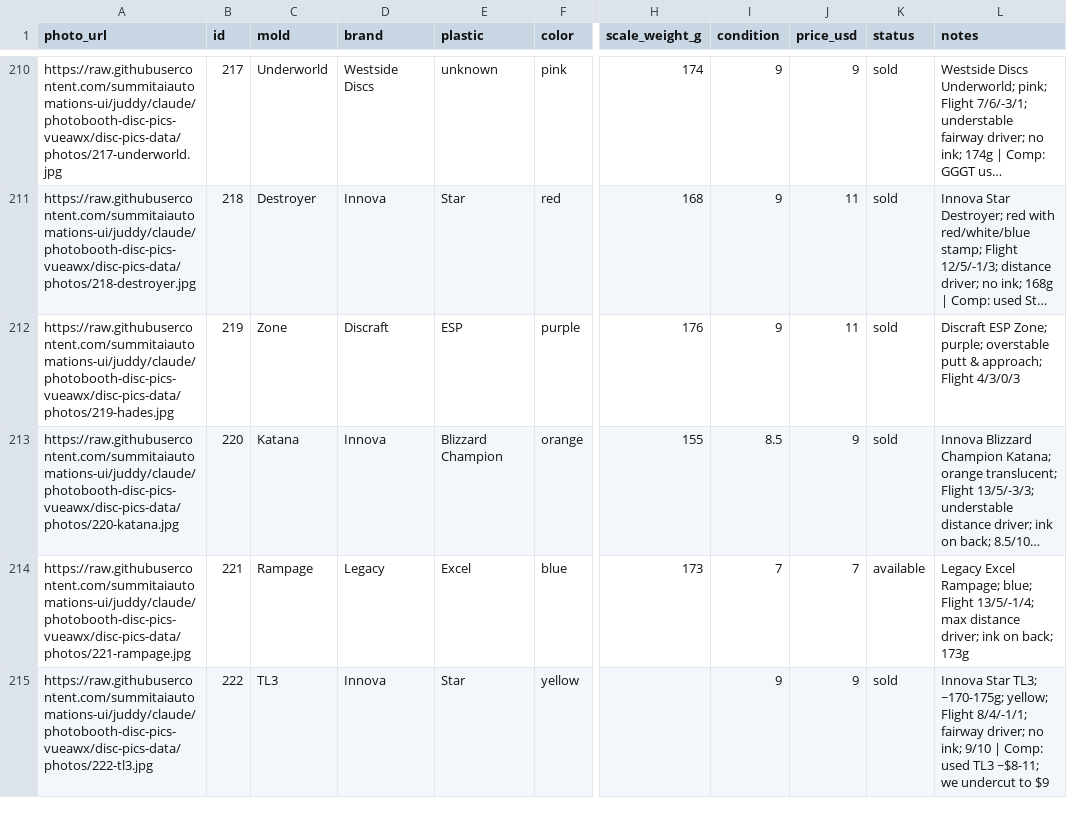
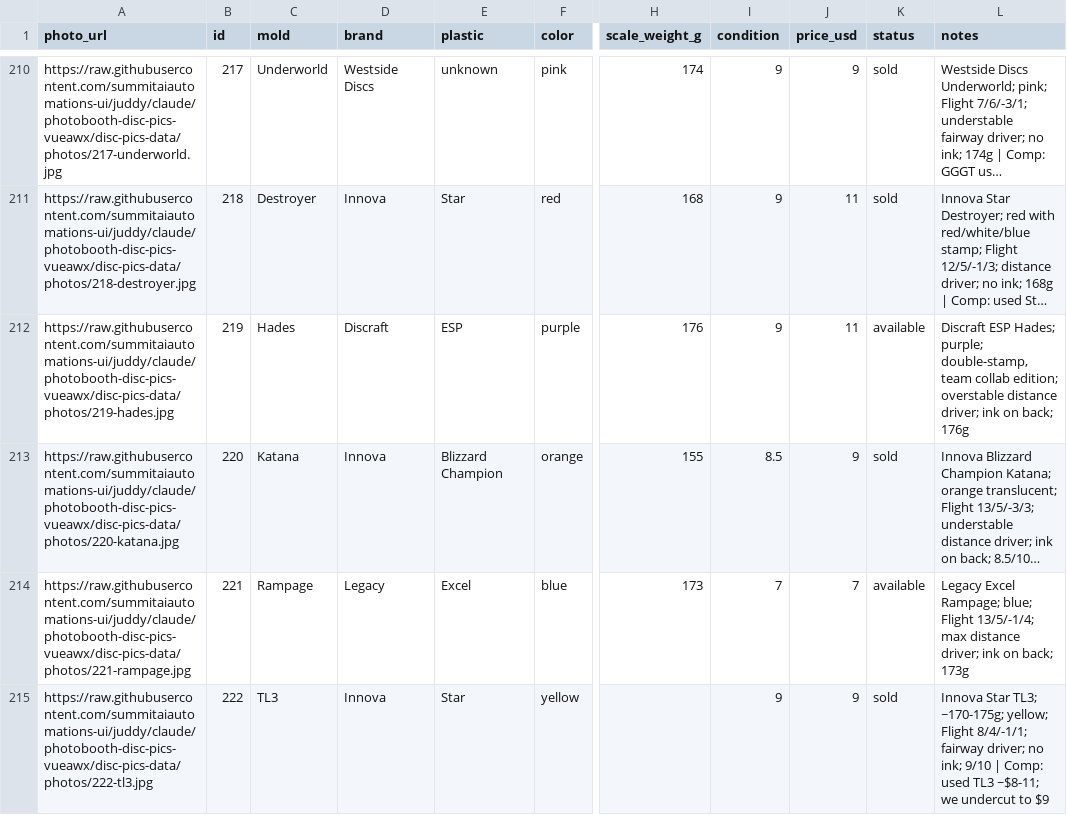
Before and after one commit to summitaiautomations-ui/juddy, a CSV file: disc-pics-data/sheet.csv, drawn as a sheet; only a part is shown, gaps mark what is left out; long unchanged cells end in …; the diff names each change by its address in the sheet, - before the commit and + after, or states it on an @@ line.

Commit message:
Auto-publish 2026-08-18 07:32

```diff
--- a/disc-pics-data/sheet.csv
+++ b/disc-pics-data/sheet.csv
-C212 (mold): Zone
+C212 (mold): Hades
-K212 (status): sold
+K212 (status): available
-L212 (notes): Discraft ESP Zone; purple; overstable putt & approach; Flight 4/3/0/3
+L212 (notes): Discraft ESP Hades; purple; double-stamp, team collab edition; overstable distance driver; ink on back; 176g
```
